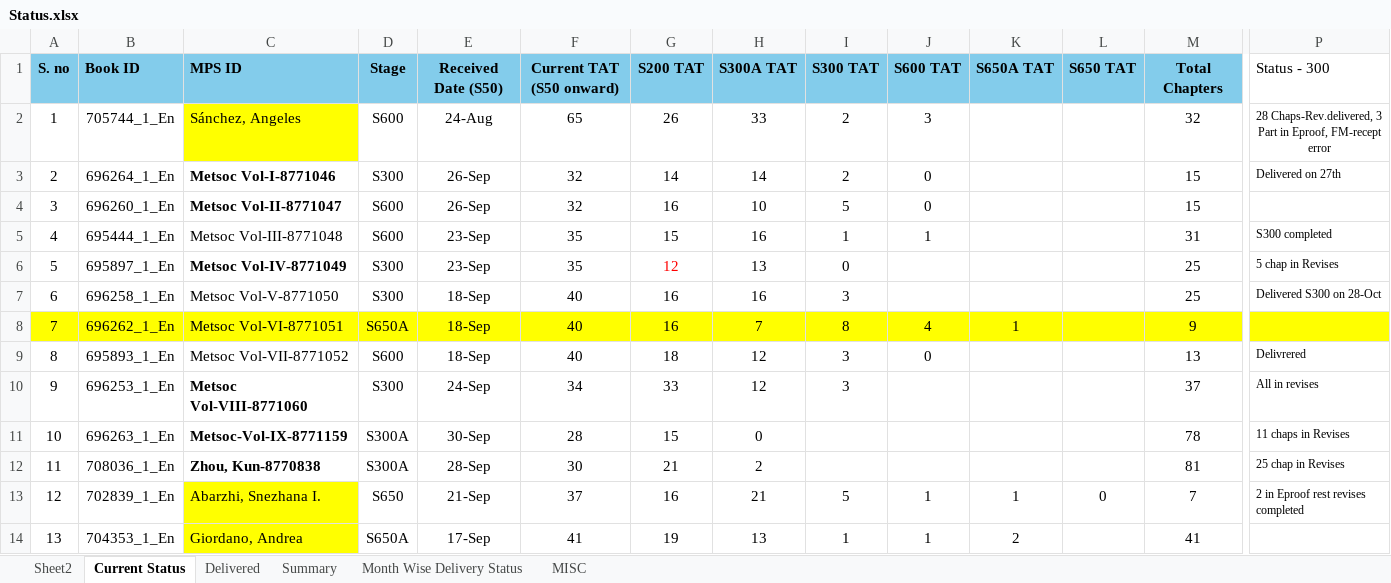
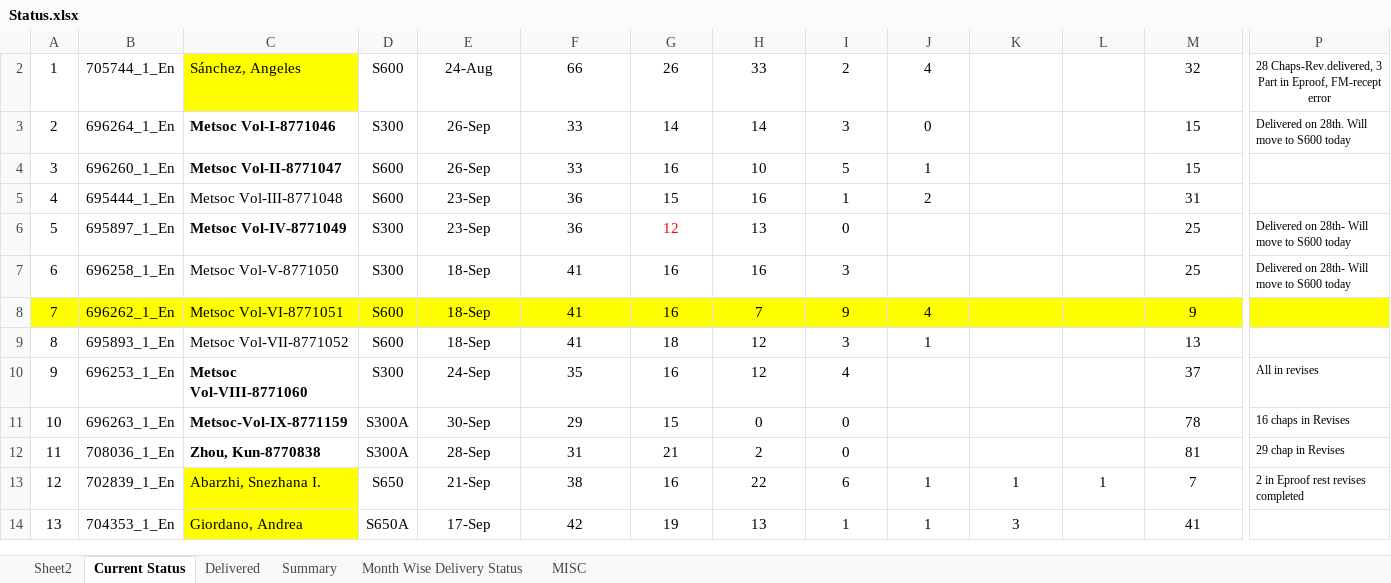
Before and after one commit to Gullu-puda/sn-dashboard, an Excel workbook: Status.xlsx, sheet Current Status, drawn as a sheet; only a part is shown, gaps mark what is left out; values as stored, in another font and other column widths than the file's, no borders; table styles not drawn; removed rows and columns are numbered as before the commit, all else as after; rows hold the shown columns only; the diff covers the shown part only; the diff names each change by its address in the sheet, - before the commit and + after, or states it on an @@ line.

Commit message:
Update Status.xlsx

```diff
--- a/Status.xlsx (sheet Current Status)
+++ b/Status.xlsx (sheet Current Status)
@@ row 1 hidden: S. no | Book ID | MPS ID | Stage | Received Date (S50) | Current TAT (S50 onward) | S200 TAT | S300A TAT | S300 TAT | S600 TAT | S650A TAT | S650 TAT | Total Chapters | Status - 300 @@
-F2: 65
+F2: 66
-J2: 3
+J2: 4
-F3:F4: 32
+F3:F4: 33
-I3: 2
+I3: 3
-P3: Delivered on 27th
+P3: Delivered on 28th. Will move to S600 today
-J4: 0
+J4: 1
-F5:F6: 35
+F5:F6: 36
-J5: 1
+J5: 2
-P5: S300 completed
+P5: (empty)
-P6: 5 chap in Revises
+P6: Delivered on 28th- Will move to S600 today
-F7:F9: 40
+F7:F9: 41
-P7: Delivered S300 on 28-Oct
+P7: Delivered on 28th- Will move to S600 today
-D8: S650A
+D8: S600
-I8: 8
+I8: 9
-K8: 1
+K8: (empty)
-J9: 0
+J9: 1
-P9: Delivrered
+P9: (empty)
-F10: 34
+F10: 35
-G10: 33
+G10: 16
-I10: 3
+I10: 4
-F11: 28
+F11: 29
-I11:I12: (empty)
+I11:I12: 0
-P11: 11 chaps in Revises
+P11: 16 chaps in Revises
-F12: 30
+F12: 31
-P12: 25 chap in Revises
+P12: 29 chap in Revises
-F13: 37
+F13: 38
-H13: 21
+H13: 22
-I13: 5
+I13: 6
-L13: 0
+L13: 1
-F14: 41
+F14: 42
-K14: 2
+K14: 3
```
Also changed, not shown: 1 added row and 56 edited cells elsewhere in this sheet, sheet MISC, sheet Summary, formulas that keep their value.
